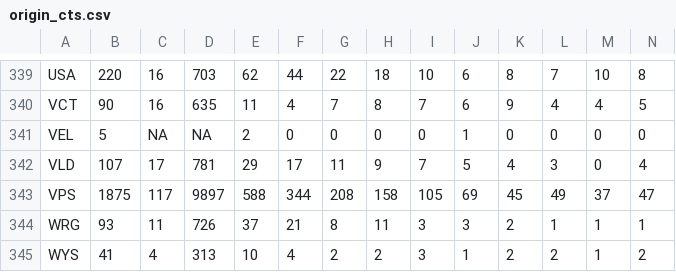
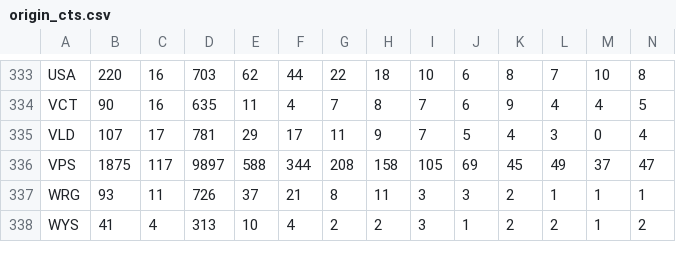
Before and after one commit to stanfordcs448b-final/stanfordcs448b-final.github.io, a CSV file: src/data/origin_cts.csv, drawn as a sheet; only a part is shown, gaps mark what is left out; rows hold the shown columns only; the diff covers the shown part only; the diff names each change by its address in the sheet, - before the commit and + after, or states it on an @@ line.

```diff
--- a/src/data/origin_cts.csv
+++ b/src/data/origin_cts.csv
-row 341: VEL | 5 | NA | NA | 2 | 0 | 0 | 0 | 0 | 1 | 0 | 0 | 0 | 0
```
Also changed, not shown: 6 removed rows elsewhere in this file, 4 other files.
